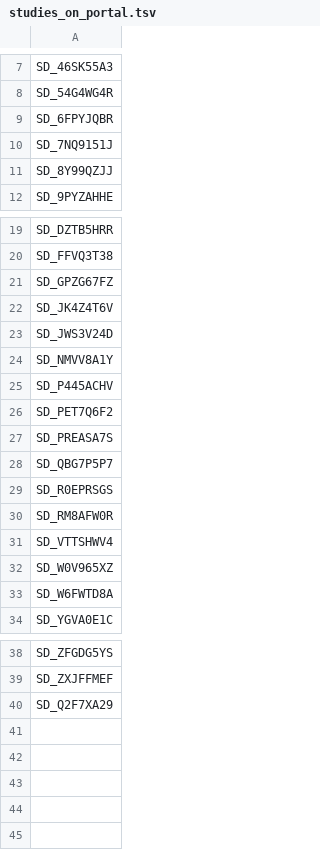
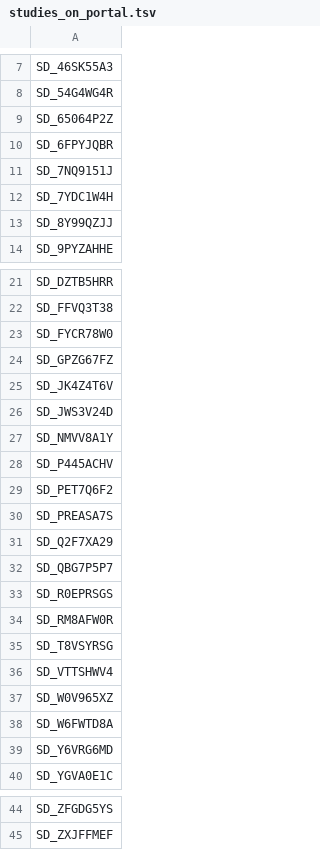
Before and after one commit to kids-first/c2m2-submission-process, a TSV file: kf_to_c2m2_etl/studies_on_portal.tsv, drawn as a sheet; only a part is shown, gaps mark what is left out.

Commit message:
Added child studies to SD_Z6MWD3H0 and SD_PREASA7S.

```diff
--- a/kf_to_c2m2_etl/studies_on_portal.tsv
+++ b/kf_to_c2m2_etl/studies_on_portal.tsv
@@ -8,4 +8,6 @@ SD_46SK55A3
 SD_54G4WG4R
+SD_65064P2Z
 SD_6FPYJQBR
 SD_7NQ9151J
+SD_7YDC1W4H
 SD_8Y99QZJJ
@@ -20,2 +22,3 @@ SD_DZTB5HRR
 SD_FFVQ3T38
+SD_FYCR78W0
 SD_GPZG67FZ
@@ -27,2 +30,3 @@ SD_PET7Q6F2
 SD_PREASA7S
+SD_Q2F7XA29
 SD_QBG7P5P7
@@ -30,2 +34,3 @@ SD_R0EPRSGS
 SD_RM8AFW0R
+SD_T8VSYRSG
 SD_VTTSHWV4
@@ -33,2 +38,3 @@ SD_W0V965XZ
 SD_W6FWTD8A
+SD_Y6VRG6MD
 SD_YGVA0E1C
@@ -39,2 +45 @@ SD_ZFGDG5YS
 SD_ZXJFFMEF
-SD_Q2F7XA29
```
Also changed, not shown: 1 other file.
